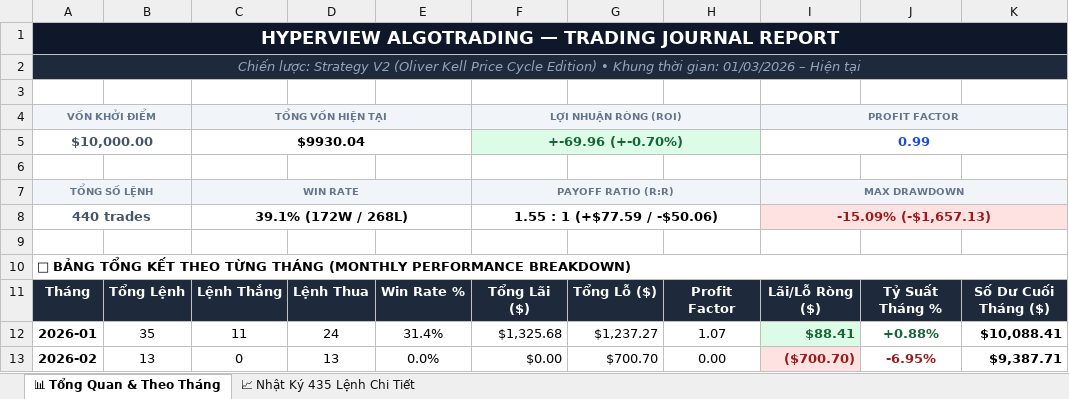
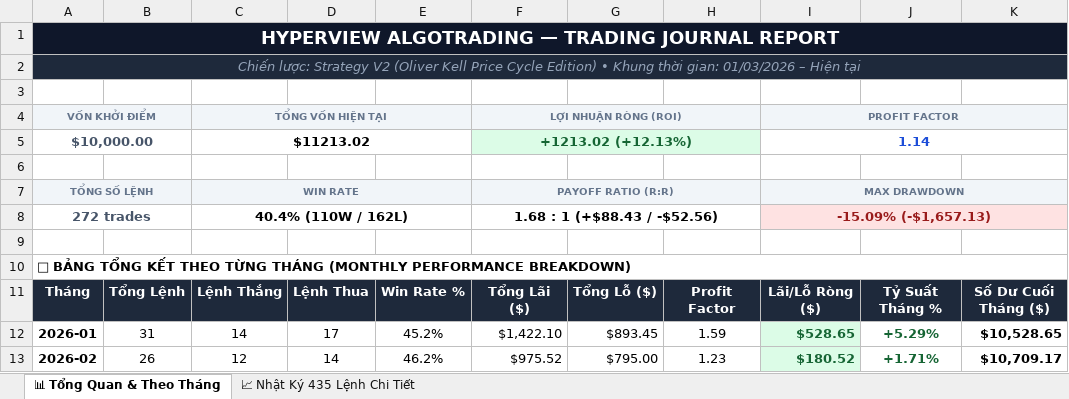
Before and after one commit to Doffyyyy/TradingView-API, an Excel workbook: public/Hyperview_Full_Trading_Journal_2026.xlsx, sheet 📊 Tổng Quan & Theo Tháng, drawn as a sheet; only a part is shown; values as stored, in another font and other column widths than the file's, no borders; the diff covers the shown part only; the diff names each change by its address in the sheet, - before the commit and + after, or states it on an @@ line.

```diff
--- a/public/Hyperview_Full_Trading_Journal_2026.xlsx (sheet 📊 Tổng Quan & Theo Tháng)
+++ b/public/Hyperview_Full_Trading_Journal_2026.xlsx (sheet 📊 Tổng Quan & Theo Tháng)
-C5: $9930.04
+C5: $11213.02
-F5: +-69.96 (+-0.70%)
+F5: +1213.02 (+12.13%)
-I5: 0.99
+I5: 1.14
-A8: 440 trades
+A8: 272 trades
-C8: 39.1% (172W / 268L)
+C8: 40.4% (110W / 162L)
-F8: 1.55 : 1 (+$77.59 / -$50.06)
+F8: 1.68 : 1 (+$88.43 / -$52.56)
-B12: 35
+B12: 31
-C12: 11
+C12: 14
-D12: 24
+D12: 17
-E12: 31.4%
+E12: 45.2%
-F12: $1,325.68
+F12: $1,422.10
-G12: $1,237.27
+G12: $893.45
-H12: 1.07
+H12: 1.59
-I12: $88.41
+I12: $528.65
-J12: +0.88%
+J12: +5.29%
-K12: $10,088.41
+K12: $10,528.65
-B13: 13
+B13: 26
-C13: 0
+C13: 12
-D13: 13
+D13: 14
-E13: 0.0%
+E13: 46.2%
-F13: $0.00
+F13: $975.52
-G13: $700.70
+G13: $795.00
-H13: 0.00
+H13: 1.23
-I13: ($700.70)
+I13: $180.52
-I13 fill: #FEE2E2
+I13 fill: #DCFCE7
-I13:J13 text colour: #991B1B
+I13:J13 text colour: #166534
-J13: -6.95%
+J13: +1.71%
-K13: $9,387.71
+K13: $10,709.17
```
Also changed, not shown: 10 removed rows, 132 edited cells and cell formats elsewhere in this sheet, sheet 📈 Nhật Ký 435 Lệnh Chi Tiết, 33 other files.
